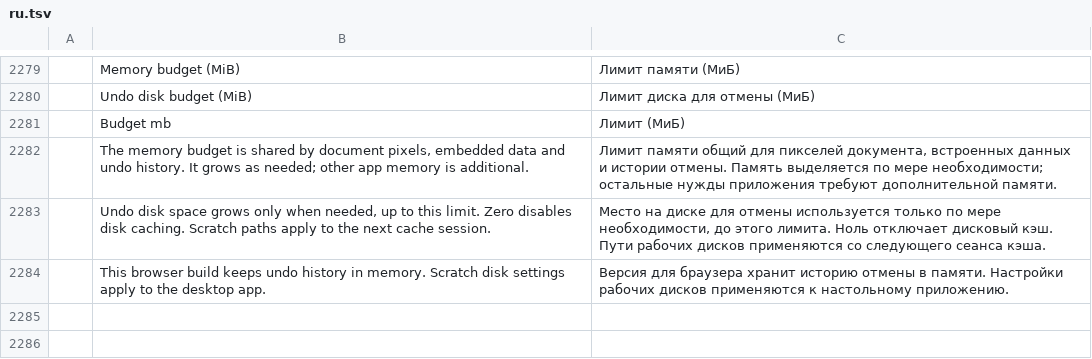
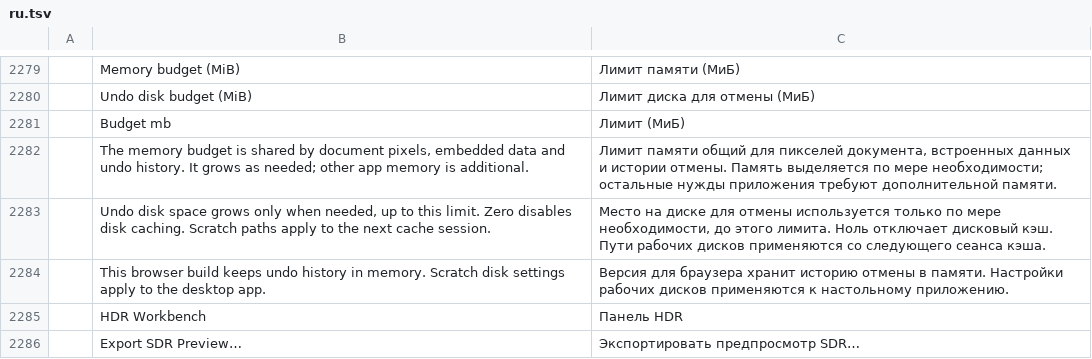
Before and after one commit to TheSeanLavery/photocraft, a TSV file: crates/ui-egui/src/i18n/ru.tsv, drawn as a sheet; only a part is shown, gaps mark what is left out; the diff names each change by its address in the sheet, - before the commit and + after, or states it on an @@ line.

Commit message:
Add HDR workbench, float color picker and matching SDR export

```diff
--- a/crates/ui-egui/src/i18n/ru.tsv
+++ b/crates/ui-egui/src/i18n/ru.tsv
+row 2285:  | HDR Workbench | Панель HDR
+row 2286:  | Export SDR Preview… | Экспортировать предпросмотр SDR…
```
Also changed, not shown: crates/ui-egui/src/i18n/cs.tsv, crates/ui-egui/src/i18n/es.tsv, 46 other files.
